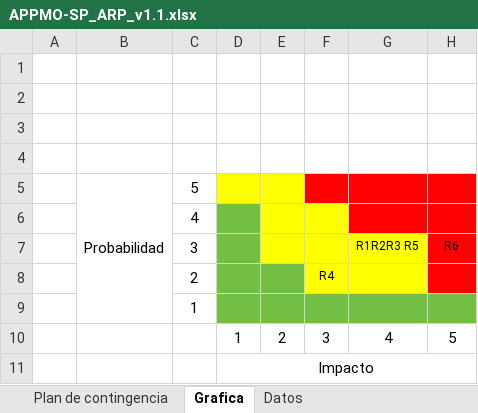
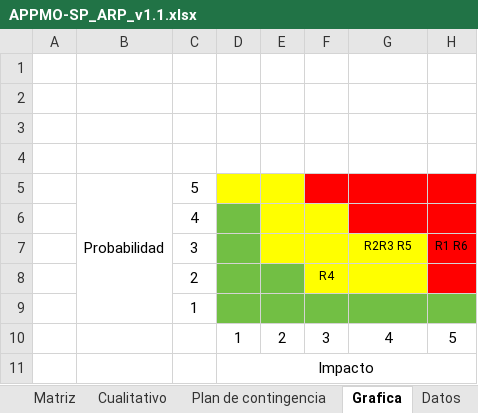
Before and after one commit to SM-ROOT/SM-ROOT, an Excel workbook: Entregables/V. Análisis de riesgo del proyecto de TI/APPMO-SP_ARP_v1.1.xlsx, sheet Grafica, drawn as a sheet; values as stored, in another font and other column widths than the file's, no borders; the diff names each change by its address in the sheet, - before the commit and + after, or states it on an @@ line.

```diff
--- a/Entregables/V. Análisis de riesgo del proyecto de TI/APPMO-SP_ARP_v1.1.xlsx (sheet Grafica)
+++ b/Entregables/V. Análisis de riesgo del proyecto de TI/APPMO-SP_ARP_v1.1.xlsx (sheet Grafica)
-G7: R1R2R3 R5
+G7: R2R3 R5
-H7: R6
+H7: R1 R6
```
Also changed, not shown: sheet Cualitativo, sheet Plan de contingencia, sheet Matriz, other sheet tabs, formulas that keep their value.
